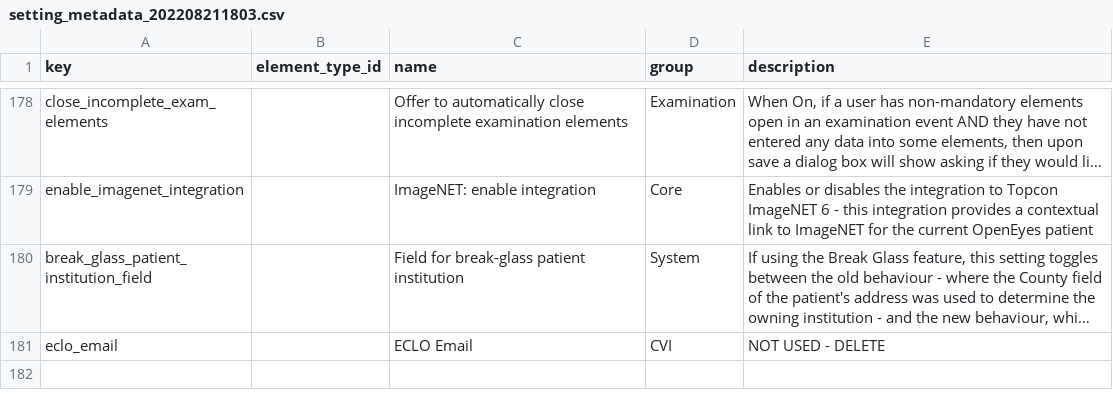
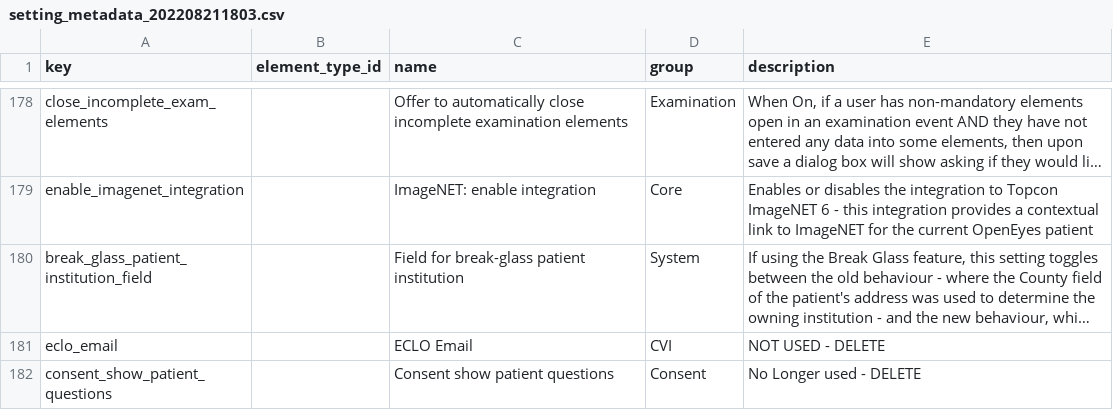
Before and after one commit to couchbaselabs/couchbase-openeyes-ce, a CSV file: protected/migrations/data/m221109_114900_add_description_grouping_to_settings/setting_metadata_202208211803.csv, drawn as a sheet; only a part is shown, gaps mark what is left out; long unchanged cells end in …; the diff names each change by its address in the sheet, - before the commit and + after, or states it on an @@ line.

Commit message:
OE-9291 - add another setting description

```diff
--- a/protected/migrations/data/m221109_114900_add_description_grouping_to_settings/setting_metadata_202208211803.csv
+++ b/protected/migrations/data/m221109_114900_add_description_grouping_to_settings/setting_metadata_202208211803.csv
+row 182: consent_show_patient_questions |  | Consent show patient questions | Consent | No Longer used - DELETE
```
